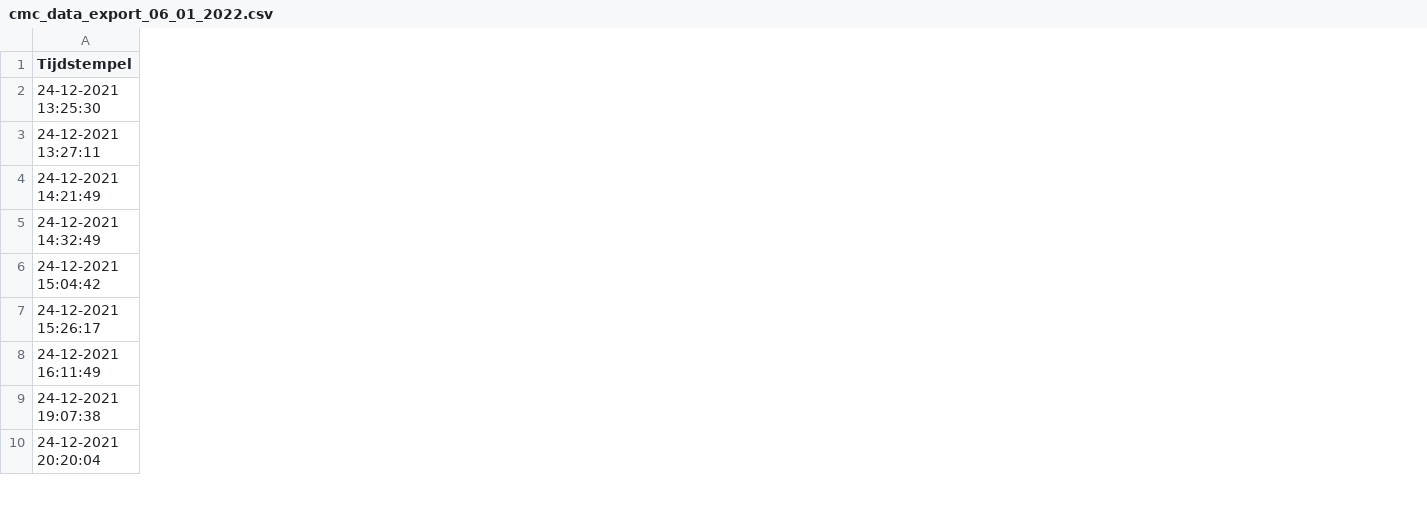
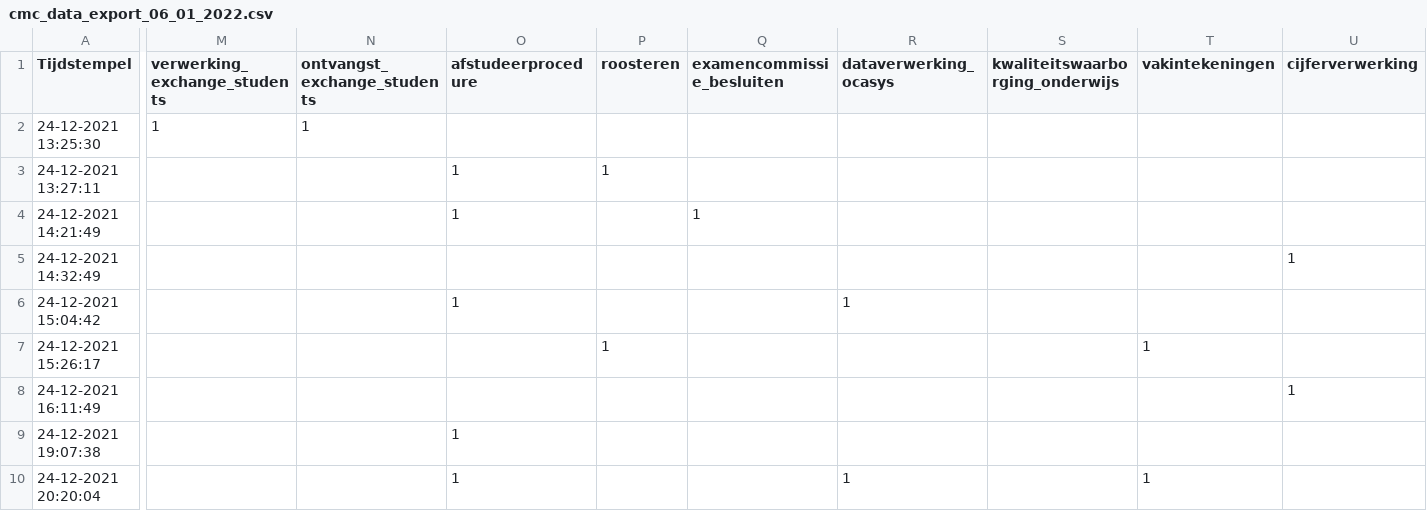
Before and after one commit to WPoelman/cmc, a CSV file: data/cmc_data_export_06_01_2022.csv, drawn as a sheet; only a part is shown, gaps mark what is left out; the diff covers the shown part only; the diff names each change by its address in the sheet, - before the commit and + after, or states it on an @@ line.

Commit message:
add coding results to dataset

```diff
--- a/data/cmc_data_export_06_01_2022.csv
+++ b/data/cmc_data_export_06_01_2022.csv
+column M (verwerking_exchange_students), row 2: 1
+column N (ontvangst_exchange_students), row 2: 1
+column O (afstudeerprocedure), rows 3-10: 1 | 1 |  | 1 |  |  | 1 | 1
+column P (roosteren), rows 3-7: 1 |  |  |  | 1
+column Q (examencommissie_besluiten), row 4: 1
+column R (dataverwerking_ocasys), rows 6-10: 1 |  |  |  | 1
+column S (kwaliteitswaarborging_onderwijs), empty
+column T (vakintekeningen), rows 7-10: 1 |  |  | 1
+column U (cijferverwerking), rows 5-8: 1 |  |  | 1
```
Also changed, not shown: 17 added columns elsewhere in this file.
